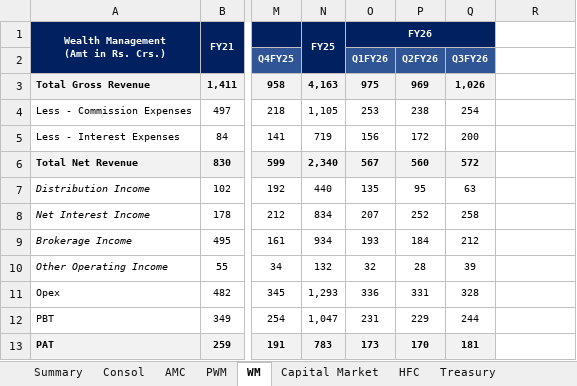
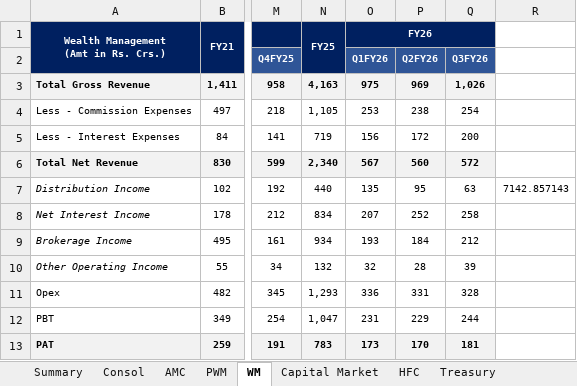
Before and after one commit to kshitij9111/wealth-management, an Excel workbook: Q3FY26-Data-Book.xlsx, sheet WM, drawn as a sheet; only a part is shown, gaps mark what is left out; values as stored, in another font and other column widths than the file's, no borders; the diff names each change by its address in the sheet, - before the commit and + after, or states it on an @@ line.

```diff
--- a/Q3FY26-Data-Book.xlsx (sheet WM)
+++ b/Q3FY26-Data-Book.xlsx (sheet WM)
-R7: (empty)
+R7: 7142.857143
```
Also changed, not shown: sheet Consol, hidden cells, 4 other files.
